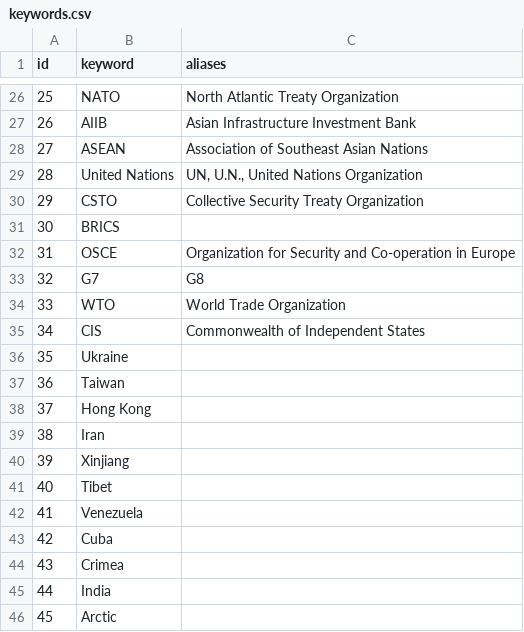
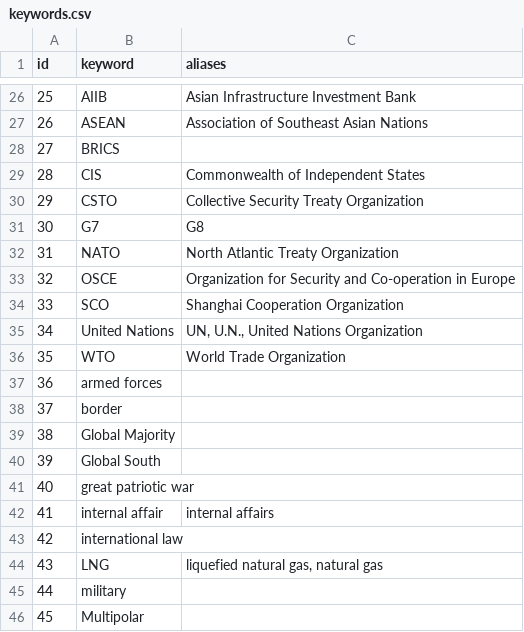
Before and after one commit to ccoop129/speech-analysis, a CSV file: data/keywords.csv, drawn as a sheet; only a part is shown, gaps mark what is left out; the diff covers the shown part only.

```diff
--- a/data/keywords.csv
+++ b/data/keywords.csv
@@ -26,21 +26,21 @@
-"25","NATO","North Atlantic Treaty Organization"
-"26","AIIB","Asian Infrastructure Investment Bank"
-"27","ASEAN","Association of Southeast Asian Nations"
-"28","United Nations","UN, U.N., United Nations Organization"
+"25","AIIB","Asian Infrastructure Investment Bank"
+"26","ASEAN","Association of Southeast Asian Nations"
+"27","BRICS",""
+"28","CIS","Commonwealth of Independent States"
 "29","CSTO","Collective Security Treaty Organization"
-"30","BRICS",""
-"31","OSCE","Organization for Security and Co-operation in Europe"
-"32","G7","G8"
-"33","WTO","World Trade Organization"
-"34","CIS","Commonwealth of Independent States"
-"35","Ukraine",""
-"36","Taiwan",""
-"37","Hong Kong",""
-"38","Iran",""
-"39","Xinjiang",""
-"40","Tibet",""
-"41","Venezuela",""
-"42","Cuba",""
-"43","Crimea",""
-"44","India",""
-"45","Arctic",""
+"30","G7","G8"
+"31","NATO","North Atlantic Treaty Organization"
+"32","OSCE","Organization for Security and Co-operation in Europe"
+"33","SCO","Shanghai Cooperation Organization"
+"34","United Nations","UN, U.N., United Nations Organization"
+"35","WTO","World Trade Organization"
+"36","armed forces",""
+"37","border",""
+"38","Global Majority",""
+"39","Global South",""
+"40","great patriotic war",""
+"41","internal affair","internal affairs"
+"42","international law",""
+"43","LNG","liquefied natural gas, natural gas"
+"44","military",""
+"45","Multipolar",""
```
Also changed, not shown: 52 edited cells elsewhere in this file, 2 other files.
